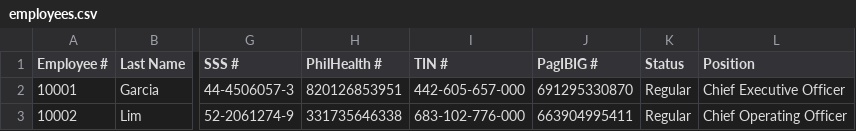
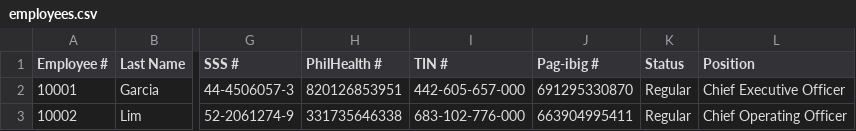
Before and after one commit to SLuna-mac/MotorPH-Payroll-System, a CSV file: employees.csv, drawn as a sheet; only a part is shown, gaps mark what is left out; the diff names each change by its address in the sheet, - before the commit and + after, or states it on an @@ line.

Commit message:
Update employees.csv

```diff
--- a/employees.csv
+++ b/employees.csv
-J1: PagIBIG #
+J1: Pag-ibig #
```
